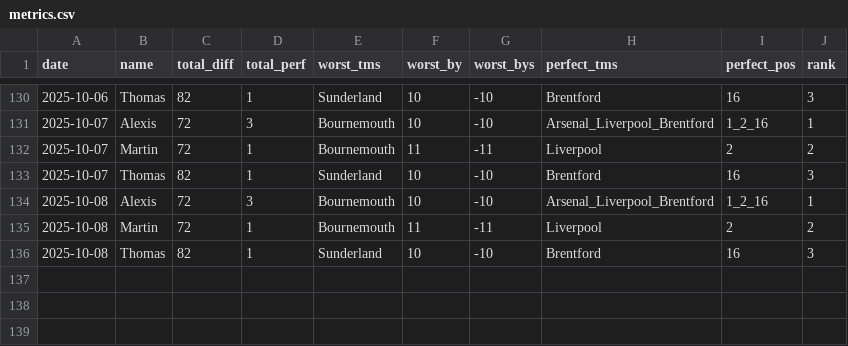
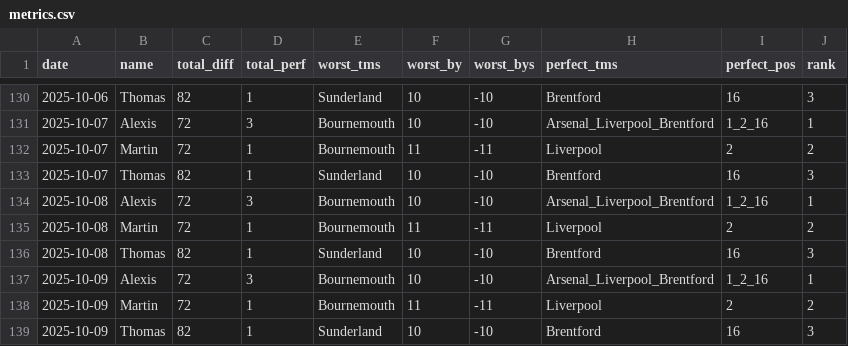
Before and after one commit to martinbog19/pl-preds, a CSV file: data/metrics.csv, drawn as a sheet; only a part is shown, gaps mark what is left out; the diff names each change by its address in the sheet, - before the commit and + after, or states it on an @@ line.

```diff
--- a/data/metrics.csv
+++ b/data/metrics.csv
+row 137: 2025-10-09 | Alexis | 72 | 3 | Bournemouth | 10 | -10 | Arsenal_Liverpool_Brentford | 1_2_16 | 1
+row 138: 2025-10-09 | Martin | 72 | 1 | Bournemouth | 11 | -11 | Liverpool | 2 | 2
+row 139: 2025-10-09 | Thomas | 82 | 1 | Sunderland | 10 | -10 | Brentford | 16 | 3
```
Also changed, not shown: data/standings.csv.
